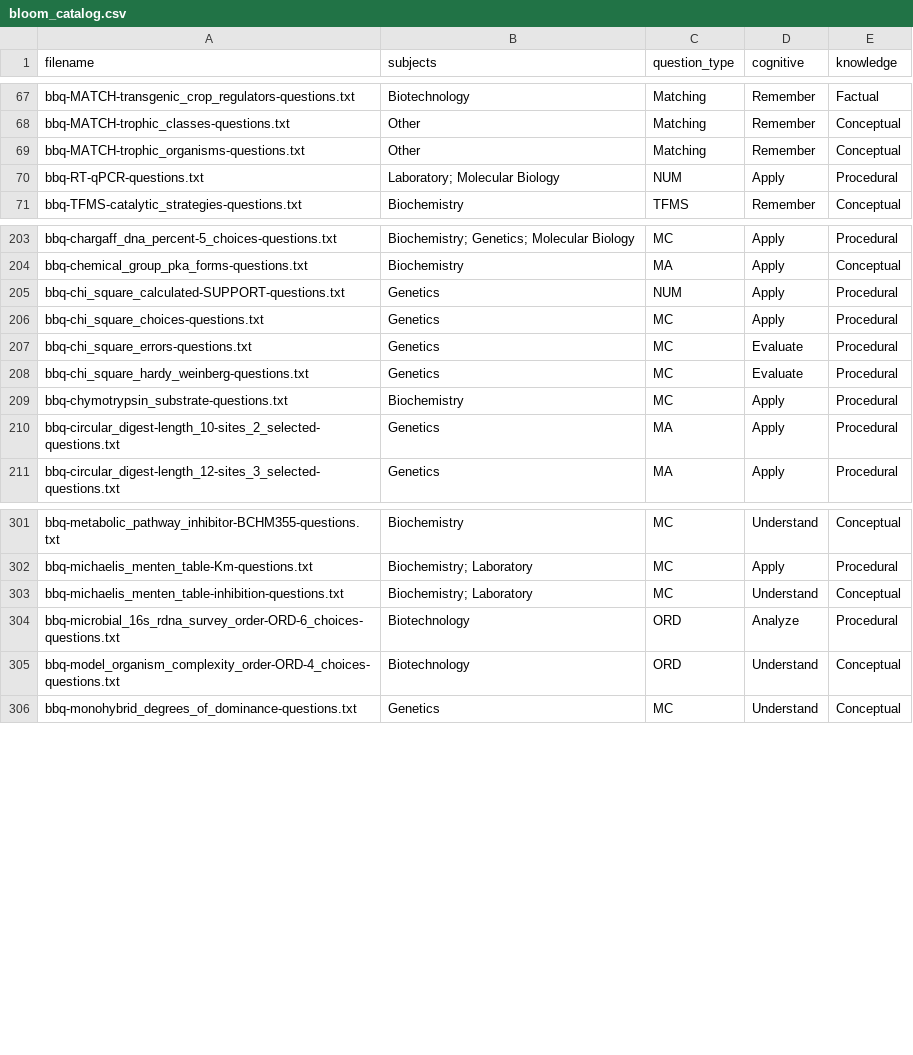
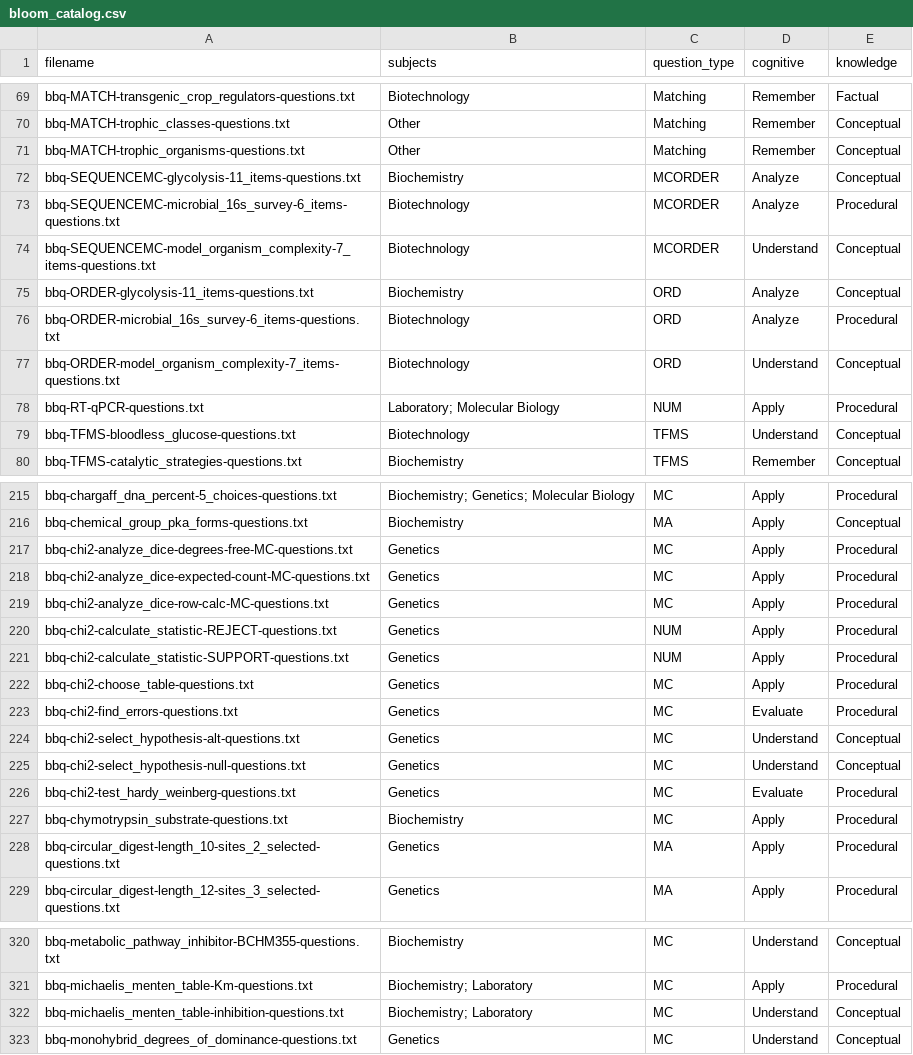
Before and after one commit to vosslab/biology-problems-website, a CSV file: docs/bloom_catalog.csv, drawn as a sheet; only a part is shown, gaps mark what is left out; the diff covers the shown part only.

Commit message:
Expand YORDER into native ordering and MC ordering generato... (+6 more)
- Expand YORDER into native ordering and MC ordering generators; use it for the 16S workflow
  alongside model-organism complexity and glycolysis. Retain YMCORDER for MC-only tasks.
- Identify MCORDER banks as the distinct Sequence MC website type with the tooltip
  "Selection of the Correct Sorting Sequence Multiple Choice". Retain MC records and filenames, sha...
- Rebuild all three paired banks, topic pages, catalogs, and manifests. Retire the two older
  four-item ordering banks; the full glycolysis native bank has one unique eleven-item question.
- Rename `bbq-MCORDER-` banks to `bbq-SEQUENCEMC-` and update generator output discovery,
  metadata keys, and site links. Preserve the question contents, Sequence MC badge, and tooltip.
- Keep permanent coverage for paired task outputs and Sequence MC classification and display;
  remove one-time rebuild checks. Focused checks pass (579 tests), and MkDocs builds successfully.
- The full suite has four existing failures: guidance formatting, two undeclared Markdown-import
  checks, and unavailable Podman. Global cleanup is skipped because a separate genetics task refere...
- Browser verification remains incomplete: sandboxed Chromium could not launch; stop further
  testing at the user's request.

```diff
--- a/docs/bloom_catalog.csv
+++ b/docs/bloom_catalog.csv
@@ -69,3 +71,10 @@ bbq-MATCH-trophic_classes-questions.txt,Other,Matching,Remember,Conceptual
 bbq-MATCH-trophic_organisms-questions.txt,Other,Matching,Remember,Conceptual
+bbq-SEQUENCEMC-glycolysis-11_items-questions.txt,Biochemistry,MCORDER,Analyze,Conceptual
+bbq-SEQUENCEMC-microbial_16s_survey-6_items-questions.txt,Biotechnology,MCORDER,Analyze,Procedural
+bbq-SEQUENCEMC-model_organism_complexity-7_items-questions.txt,Biotechnology,MCORDER,Understand,Conceptual
+bbq-ORDER-glycolysis-11_items-questions.txt,Biochemistry,ORD,Analyze,Conceptual
+bbq-ORDER-microbial_16s_survey-6_items-questions.txt,Biotechnology,ORD,Analyze,Procedural
+bbq-ORDER-model_organism_complexity-7_items-questions.txt,Biotechnology,ORD,Understand,Conceptual
 bbq-RT-qPCR-questions.txt,Laboratory; Molecular Biology,NUM,Apply,Procedural
+bbq-TFMS-bloodless_glucose-questions.txt,Biotechnology,TFMS,Understand,Conceptual
 bbq-TFMS-catalytic_strategies-questions.txt,Biochemistry,TFMS,Remember,Conceptual
@@ -204,6 +216,12 @@ bbq-chargaff_dna_percent-5_choices-questions.txt,Biochemistry; Genetics; Molecul
 bbq-chemical_group_pka_forms-questions.txt,Biochemistry,MA,Apply,Conceptual
-bbq-chi_square_calculated-SUPPORT-questions.txt,Genetics,NUM,Apply,Procedural
-bbq-chi_square_choices-questions.txt,Genetics,MC,Apply,Procedural
-bbq-chi_square_errors-questions.txt,Genetics,MC,Evaluate,Procedural
-bbq-chi_square_hardy_weinberg-questions.txt,Genetics,MC,Evaluate,Procedural
+bbq-chi2-analyze_dice-degrees-free-MC-questions.txt,Genetics,MC,Apply,Procedural
+bbq-chi2-analyze_dice-expected-count-MC-questions.txt,Genetics,MC,Apply,Procedural
+bbq-chi2-analyze_dice-row-calc-MC-questions.txt,Genetics,MC,Apply,Procedural
+bbq-chi2-calculate_statistic-REJECT-questions.txt,Genetics,NUM,Apply,Procedural
+bbq-chi2-calculate_statistic-SUPPORT-questions.txt,Genetics,NUM,Apply,Procedural
+bbq-chi2-choose_table-questions.txt,Genetics,MC,Apply,Procedural
+bbq-chi2-find_errors-questions.txt,Genetics,MC,Evaluate,Procedural
+bbq-chi2-select_hypothesis-alt-questions.txt,Genetics,MC,Understand,Conceptual
+bbq-chi2-select_hypothesis-null-questions.txt,Genetics,MC,Understand,Conceptual
+bbq-chi2-test_hardy_weinberg-questions.txt,Genetics,MC,Evaluate,Procedural
 bbq-chymotrypsin_substrate-questions.txt,Biochemistry,MC,Apply,Procedural
@@ -303,4 +322,2 @@ bbq-michaelis_menten_table-Km-questions.txt,Biochemistry; Laboratory,MC,Apply,Pr
 bbq-michaelis_menten_table-inhibition-questions.txt,Biochemistry; Laboratory,MC,Understand,Conceptual
-bbq-microbial_16s_rdna_survey_order-ORD-6_choices-questions.txt,Biotechnology,ORD,Analyze,Procedural
-bbq-model_organism_complexity_order-ORD-4_choices-questions.txt,Biotechnology,ORD,Understand,Conceptual
 bbq-monohybrid_degrees_of_dominance-questions.txt,Genetics,MC,Understand,Conceptual
```
Also changed, not shown: 8 added rows and 1 removed row elsewhere in this file, task_files/biotech_tasks.csv, 41 other files.
